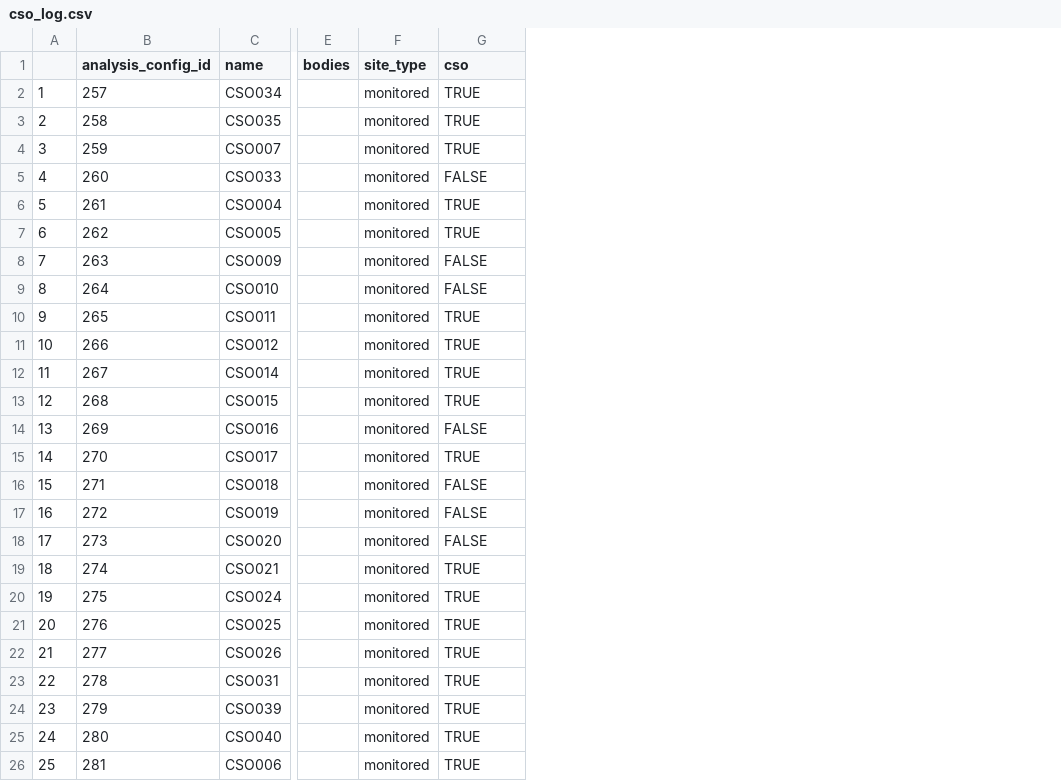
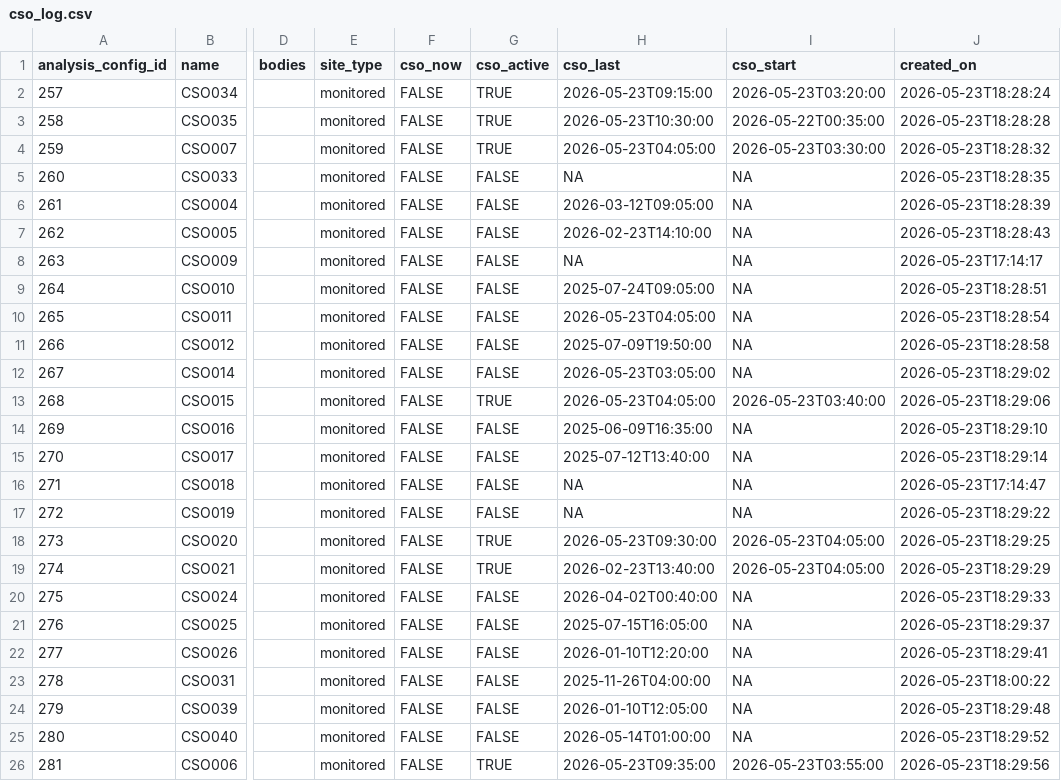
Before and after one commit to MapRVA/river-map, a CSV file: data/cso_log.csv, drawn as a sheet; only a part is shown, gaps mark what is left out; removed rows and columns are numbered as before the commit, all else as after; the diff names each change by its address in the sheet, - before the commit and + after, or states it on an @@ line.

Commit message:
Clean query, write more data.

```diff
--- a/data/cso_log.csv
+++ b/data/cso_log.csv
-column A, rows 2-26: 1 | 2 | 3 | 4 | 5 | 6 | 7 | 8 | 9 | 10 | 11 | 12 | 13 | 14 | 15 | 16 | 17 | 18 | 19 | 20 | 21 | 22 | 23 | 24 | 25
+column F (cso_now), rows 2-26: all FALSE
+column H (cso_last), rows 2-26: 2026-05-23T09:15:00 | 2026-05-23T10:30:00 | 2026-05-23T04:05:00 | NA | 2026-03-12T09:05:00 | 2026-02-23T14:10:00 | NA | 2025-07-24T09:05:00 | 2026-05-23T04:05:00 | 2025-07-09T19:50:00 | 2026-05-23T03:05:00 | 2026-05-23T04:05:00 | 2025-06-09T16:35:00 | 2025-07-12T13:40:00 | NA | NA | 2026-05-23T09:30:00 | 2026-02-23T13:40:00 | 2026-04-02T00:40:00 | 2025-07-15T16:05:00 | 2026-01-10T12:20:00 | 2025-11-26T04:00:00 | 2026-01-10T12:05:00 | 2026-05-14T01:00:00 | 2026-05-23T09:35:00
+column I (cso_start), rows 2-26: 2026-05-23T03:20:00 | 2026-05-22T00:35:00 | 2026-05-23T03:30:00 | NA | NA | NA | NA | NA | NA | NA | NA | 2026-05-23T03:40:00 | NA | NA | NA | NA | 2026-05-23T04:05:00 | 2026-05-23T04:05:00 | NA | NA | NA | NA | NA | NA | 2026-05-23T03:55:00
+column J (created_on), rows 2-26: 2026-05-23T18:28:24 | 2026-05-23T18:28:28 | 2026-05-23T18:28:32 | 2026-05-23T18:28:35 | 2026-05-23T18:28:39 | 2026-05-23T18:28:43 | 2026-05-23T17:14:17 | 2026-05-23T18:28:51 | 2026-05-23T18:28:54 | 2026-05-23T18:28:58 | 2026-05-23T18:29:02 | 2026-05-23T18:29:06 | 2026-05-23T18:29:10 | 2026-05-23T18:29:14 | 2026-05-23T17:14:47 | 2026-05-23T18:29:22 | 2026-05-23T18:29:25 | 2026-05-23T18:29:29 | 2026-05-23T18:29:33 | 2026-05-23T18:29:37 | 2026-05-23T18:29:41 | 2026-05-23T18:00:22 | 2026-05-23T18:29:48 | 2026-05-23T18:29:52 | 2026-05-23T18:29:56
-G1: cso
+G1: cso_active
-G6:G7 (cso_active): TRUE
+G6:G7 (cso_active): FALSE
-G10:G12 (cso_active): TRUE
+G10:G12 (cso_active): FALSE
-G15 (cso_active): TRUE
+G15 (cso_active): FALSE
-G18 (cso_active): FALSE
+G18 (cso_active): TRUE
-G20:G25 (cso_active): TRUE
+G20:G25 (cso_active): FALSE
```
Also changed, not shown: 2 other files.
